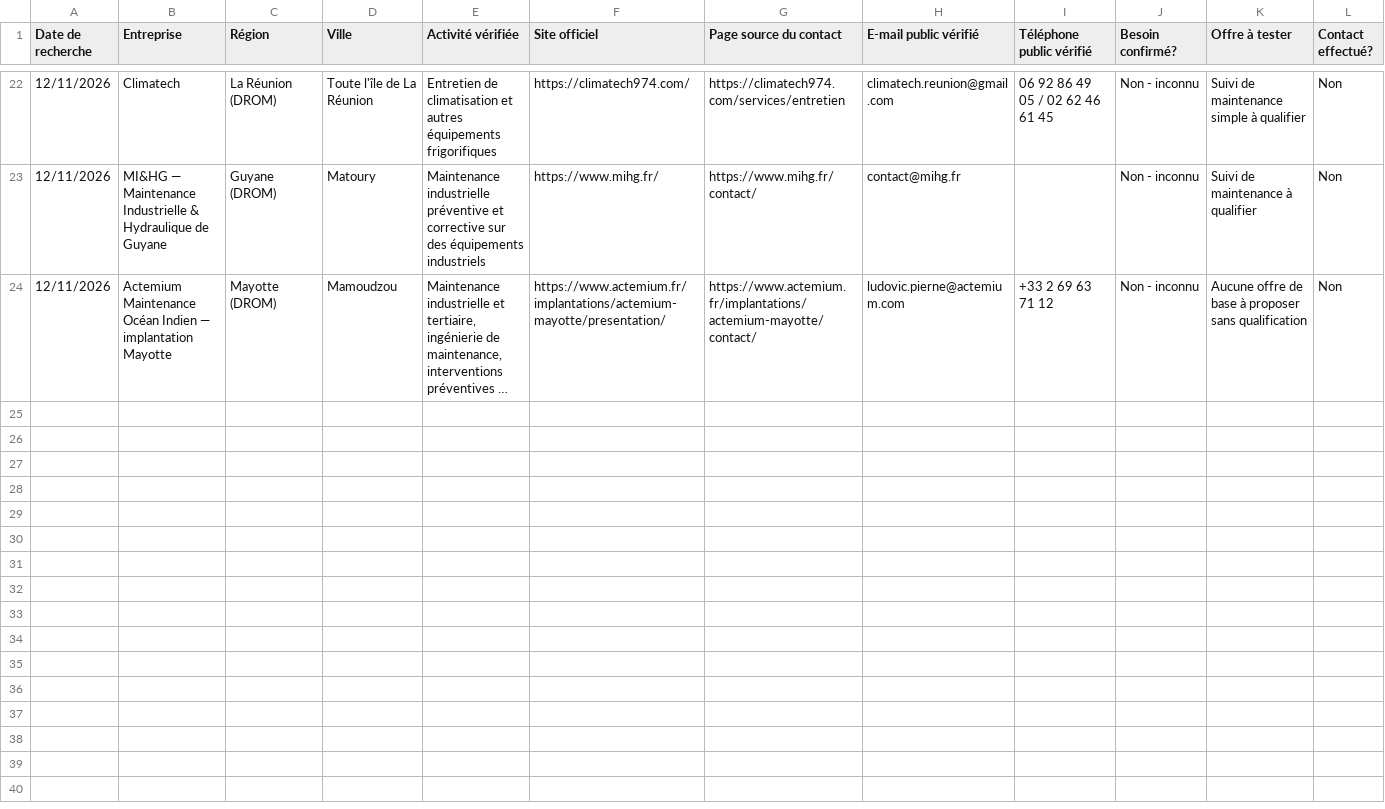
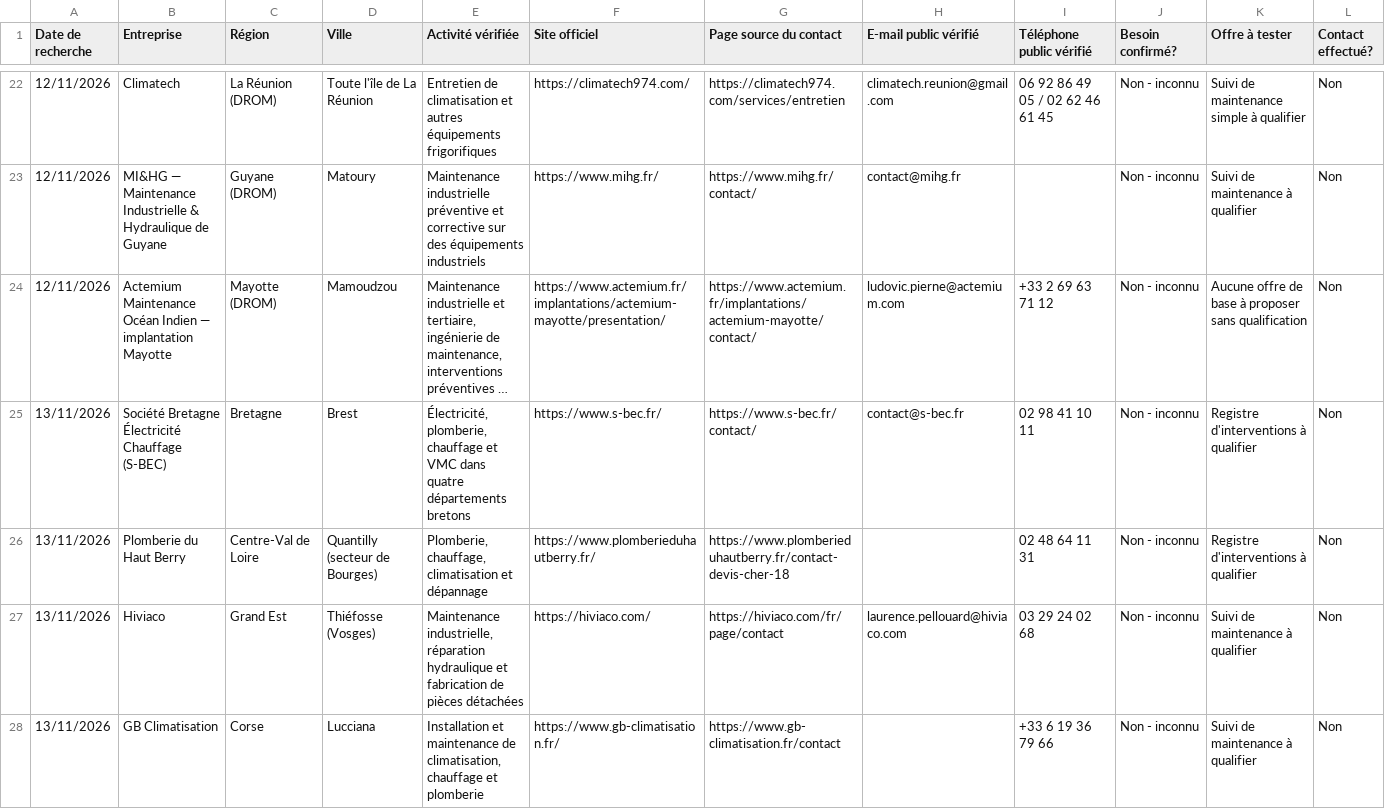
Before and after one commit to Tabandfiles/tableaux-et-methodes, a CSV file: suivi-prospection.csv, drawn as a sheet; only a part is shown, gaps mark what is left out; long unchanged cells end in …; rows hold the shown columns only; the diff names each change by its address in the sheet, - before the commit and + after, or states it on an @@ line.

Commit message:
Ajouter quatre pistes nationales vérifiées le 13 novembre

```diff
--- a/suivi-prospection.csv
+++ b/suivi-prospection.csv
+row 25: 13/11/2026 | Société Bretagne Électricité Chauffage (S-BEC) | Bretagne | Brest | Électricité, plomberie, chauffage et VMC dans quatre départements bretons | https://www.s-bec.fr/ | https://www.s-bec.fr/contact/ | contact@s-bec.fr | 02 98 41 10 11 | Non - inconnu | Registre d'interventions à qualifier | Non
+row 26: 13/11/2026 | Plomberie du Haut Berry | Centre-Val de Loire | Quantilly (secteur de Bourges) | Plomberie, chauffage, climatisation et dépannage | https://www.plomberieduhautberry.fr/ | https://www.plomberieduhautberry.fr/contact-devis-cher-18 |  | 02 48 64 11 31 | Non - inconnu | Registre d'interventions à qualifier | Non
+row 27: 13/11/2026 | Hiviaco | Grand Est | Thiéfosse (Vosges) | Maintenance industrielle, réparation hydraulique et fabrication de pièces détachées | https://hiviaco.com/ | https://hiviaco.com/fr/page/contact | laurence.pellouard@hiviaco.com | 03 29 24 02 68 | Non - inconnu | Suivi de maintenance à qualifier | Non
+row 28: 13/11/2026 | GB Climatisation | Corse | Lucciana | Installation et maintenance de climatisation, chauffage et plomberie | https://www.gb-climatisation.fr/ | https://www.gb-climatisation.fr/contact |  | +33 6 19 36 79 66 | Non - inconnu | Suivi de maintenance à qualifier | Non
```
